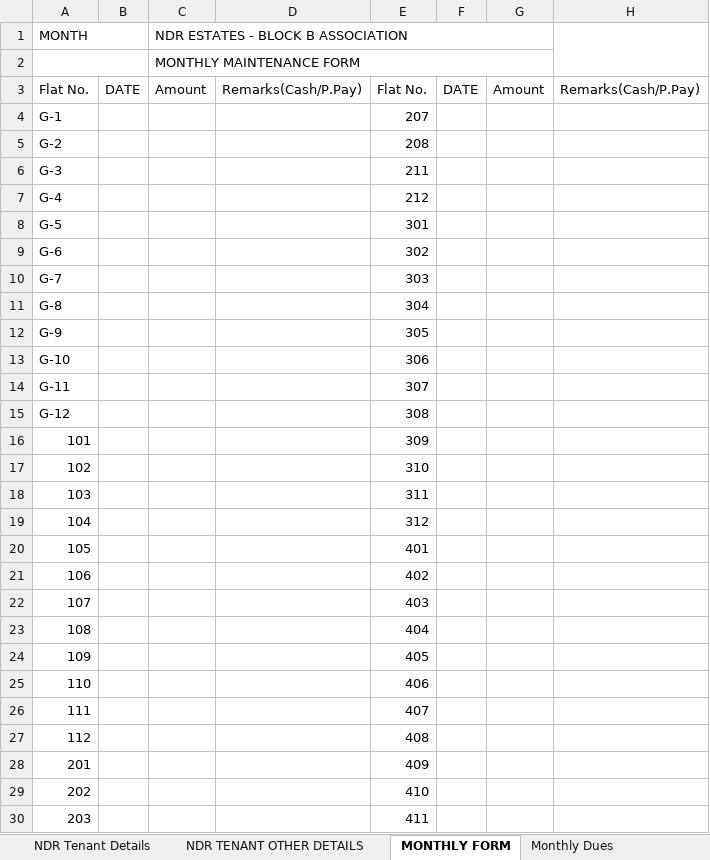
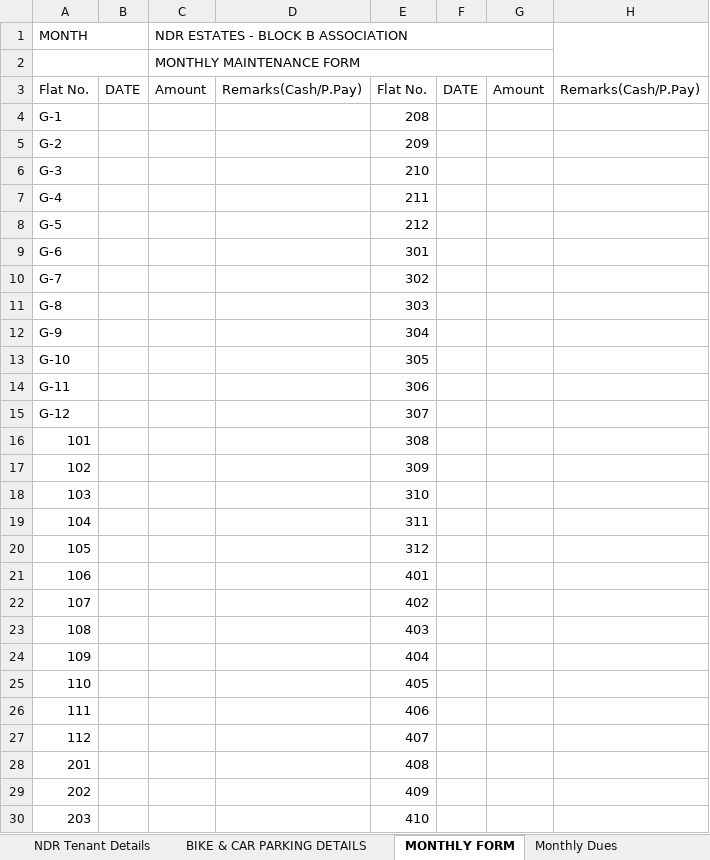
Before and after one commit to chintasrikanth/Apartmentfiles, an Excel workbook: NDR ESTATES B-BLOCK OWNERS DETAILS.xlsx, sheet MONTHLY FORM, drawn as a sheet; only a part is shown; values as stored, in another font and other column widths than the file's, no cell formats; charts and pictures not drawn; the diff covers the shown part only; the diff names each change by its address in the sheet, - before the commit and + after, or states it on an @@ line.

```diff
--- a/NDR ESTATES B-BLOCK OWNERS DETAILS.xlsx (sheet MONTHLY FORM)
+++ b/NDR ESTATES B-BLOCK OWNERS DETAILS.xlsx (sheet MONTHLY FORM)
-sheet tab: NDR TENANT OTHER DETAILS
+sheet tab: BIKE & CAR PARKING DETAILS
-E4: 207
+E4: 208
-E5: 208
+E5: 209
-E6: 211
+E6: 210
-E7: 212
+E7: 211
-E8: 301
+E8: 212
-E9: 302
+E9: 301
-E10: 303
+E10: 302
-E11: 304
+E11: 303
-E12: 305
+E12: 304
-E13: 306
+E13: 305
-E14: 307
+E14: 306
-E15: 308
+E15: 307
-E16: 309
+E16: 308
-E17: 310
+E17: 309
-E18: 311
+E18: 310
-E19: 312
+E19: 311
-E20: 401
+E20: 312
-E21: 402
+E21: 401
-E22: 403
+E22: 402
-E23: 404
+E23: 403
-E24: 405
+E24: 404
-E25: 406
+E25: 405
-E26: 407
+E26: 406
-E27: 408
+E27: 407
-E28: 409
+E28: 408
-E29: 410
+E29: 409
-E30: 411
+E30: 410
```
Also changed, not shown: 1 added row and 3 edited cells elsewhere in this sheet, sheet NDR B-Block Owners, sheet NDR Tenant Details, cell formats, charts or pictures.
